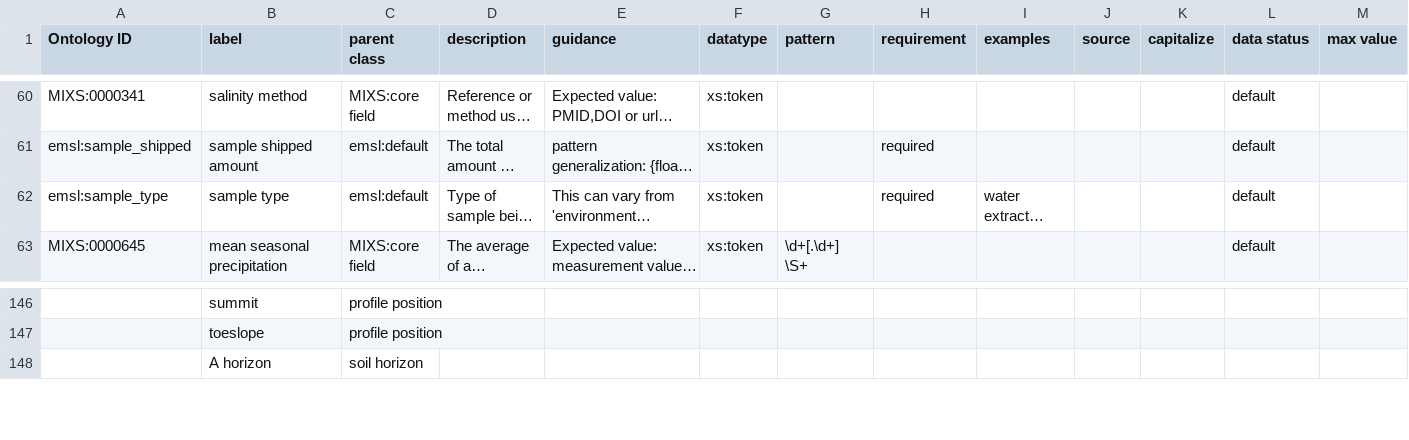
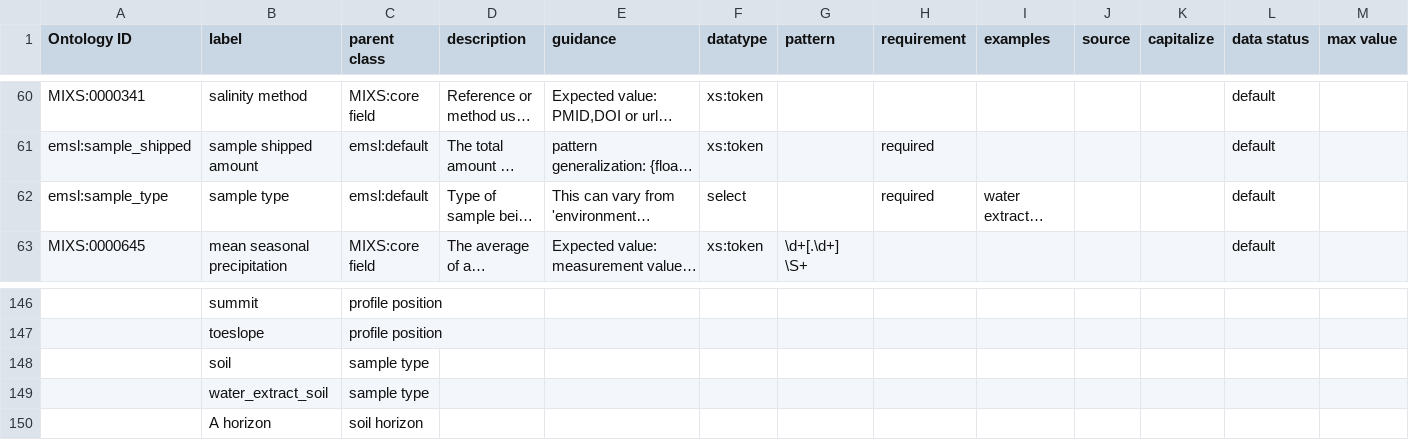
Before and after one commit to cidgoh/DataHarmonizer, a TSV file: template/dev/data.tsv, drawn as a sheet; only a part is shown, gaps mark what is left out; long unchanged cells end in …; rows hold the shown columns only; the diff names each change by its address in the sheet, - before the commit and + after, or states it on an @@ line.

```diff
--- a/template/dev/data.tsv
+++ b/template/dev/data.tsv
-F62 (datatype): xs:token
+F62 (datatype): select
+row 148:  | soil | sample type
+row 149:  | water_extract_soil | sample type
```
Also changed, not shown: 5 other files.
